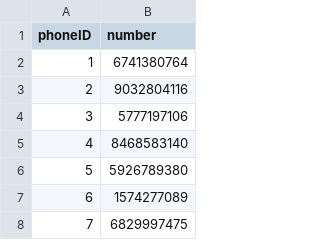
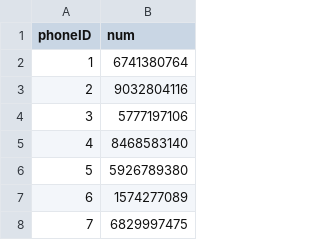
Before and after one commit to divyajeettt/EBMS, a CSV file: Database-Schema-&-Data-Population/data/phone_number.csv, drawn as a sheet; only a part is shown.

```diff
--- a/Database-Schema-&-Data-Population/data/phone_number.csv
+++ b/Database-Schema-&-Data-Population/data/phone_number.csv
@@ -1,2 +1,2 @@
-phoneID,number
+phoneID,num
 1,6741380764
```
Also changed, not shown: Database-Schema-&-Data-Population/data/address.csv, Database-Schema-&-Data-Population/data/customer.csv, 29 other files.
